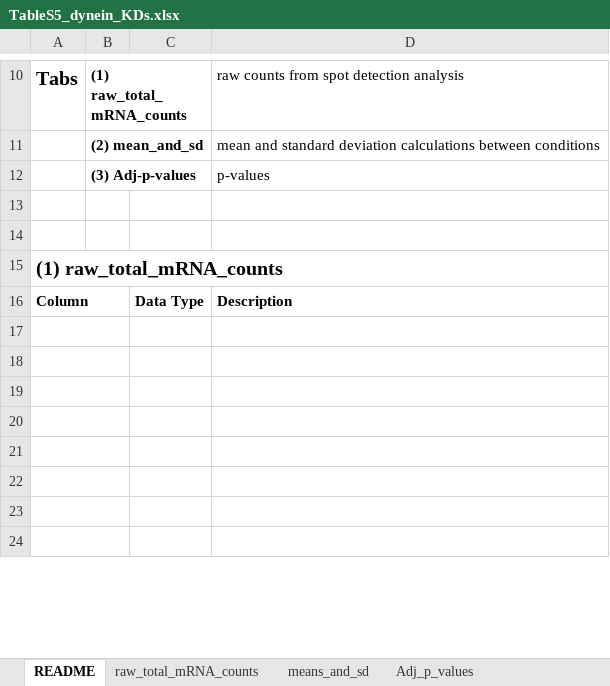
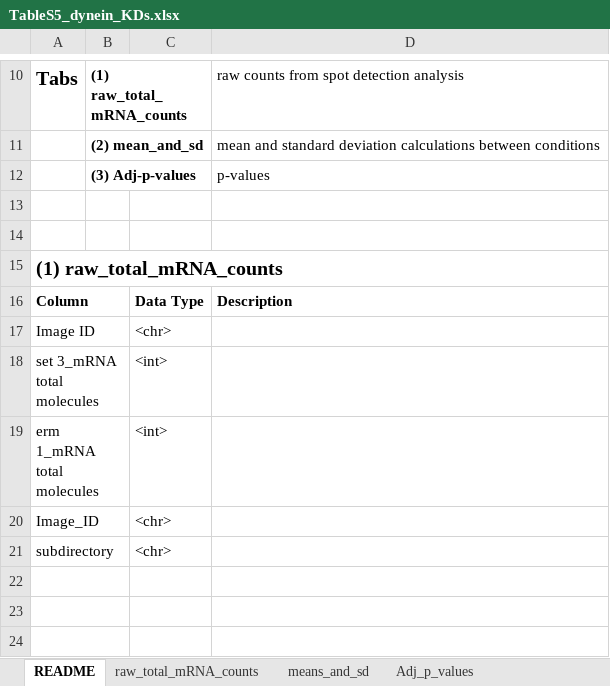
Before and after one commit to TorresNaly/ERM1_TorresMangual, an Excel workbook: 02_dynein_KDs/TableS5_dynein_KDs.xlsx, sheet README, drawn as a sheet; only a part is shown, gaps mark what is left out; values as stored, in another font and other column widths than the file's, no borders; the diff names each change by its address in the sheet, - before the commit and + after, or states it on an @@ line.

```diff
--- a/02_dynein_KDs/TableS5_dynein_KDs.xlsx (sheet README)
+++ b/02_dynein_KDs/TableS5_dynein_KDs.xlsx (sheet README)
-row 17: (empty)
+row 17: Image ID |  | <chr>
-row 18: (empty)
+row 18: set 3_mRNA total molecules |  | <int>
-row 19: (empty)
+row 19: erm 1_mRNA total molecules |  | <int>
-row 20: (empty)
+row 20: Image_ID |  | <chr>
-row 21: (empty)
+row 21: subdirectory |  | <chr>
```
Also changed, not shown: sheet means_and_sd, 2 other files.
